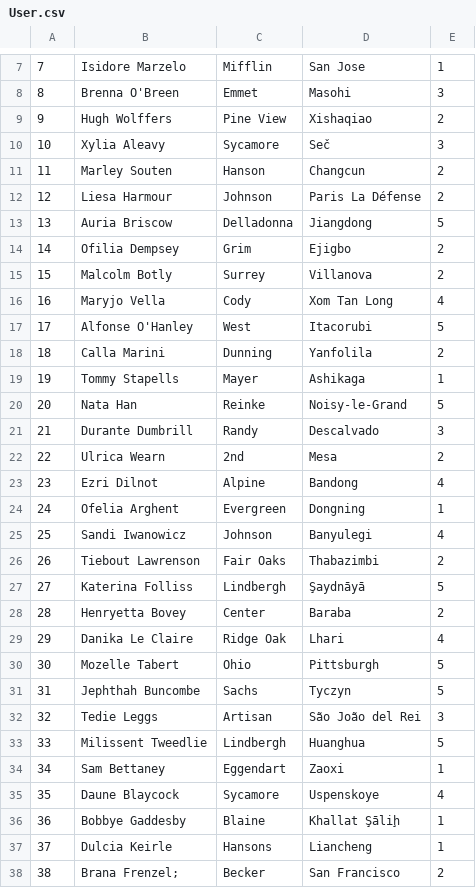
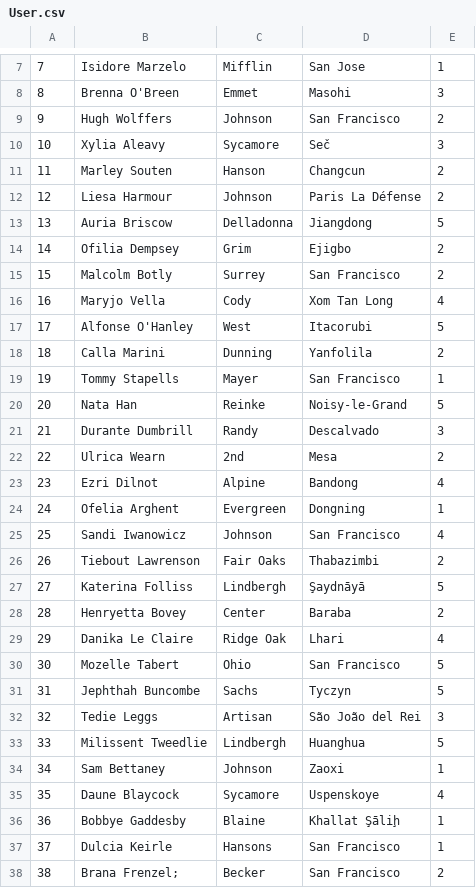
Before and after one commit to varungupte/BootCamp_Team3, a CSV file: cmd/order-prediction/User.csv, drawn as a sheet; only a part is shown, gaps mark what is left out; the diff covers the shown part only.

```diff
--- a/cmd/order-prediction/User.csv
+++ b/cmd/order-prediction/User.csv
@@ -8,3 +8,3 @@
 8,Brenna O'Breen,Emmet,Masohi,3
-9,Hugh Wolffers,Pine View,Xishaqiao,2
+9,Hugh Wolffers,Johnson,San Francisco,2
 10,Xylia Aleavy,Sycamore,Seč,3
@@ -14,3 +14,3 @@
 14,Ofilia Dempsey,Grim,Ejigbo,2
-15,Malcolm Botly,Surrey,Villanova,2
+15,Malcolm Botly,Surrey,San Francisco,2
 16,Maryjo Vella,Cody,Xom Tan Long,4
@@ -18,3 +18,3 @@
 18,Calla Marini,Dunning,Yanfolila,2
-19,Tommy Stapells,Mayer,Ashikaga,1
+19,Tommy Stapells,Mayer,San Francisco,1
 20,Nata Han,Reinke,Noisy-le-Grand,5
@@ -24,3 +24,3 @@
 24,Ofelia Arghent,Evergreen,Dongning,1
-25,Sandi Iwanowicz,Johnson,Banyulegi,4
+25,Sandi Iwanowicz,Johnson,San Francisco,4
 26,Tiebout Lawrenson,Fair Oaks,Thabazimbi,2
@@ -29,3 +29,3 @@
 29,Danika Le Claire,Ridge Oak,Lhari,4
-30,Mozelle Tabert,Ohio,Pittsburgh,5
+30,Mozelle Tabert,Ohio,San Francisco,5
 31,Jephthah Buncombe,Sachs,Tyczyn,5
@@ -33,6 +33,6 @@
 33,Milissent Tweedlie,Lindbergh,Huanghua,5
-34,Sam Bettaney,Eggendart,Zaoxi,1
+34,Sam Bettaney,Johnson,Zaoxi,1
 35,Daune Blaycock,Sycamore,Uspenskoye,4
 36,Bobbye Gaddesby,Blaine,Khallat Şāliḩ,1
-37,Dulcia Keirle,Hansons,Liancheng,1
+37,Dulcia Keirle,Hansons,San Francisco,1
 38,Brana Frenzel;,Becker,San Francisco,2
```
Also changed, not shown: 8 edited cells elsewhere in this file, cmd/order-prediction/Restaurant.csv, 3 other files.
